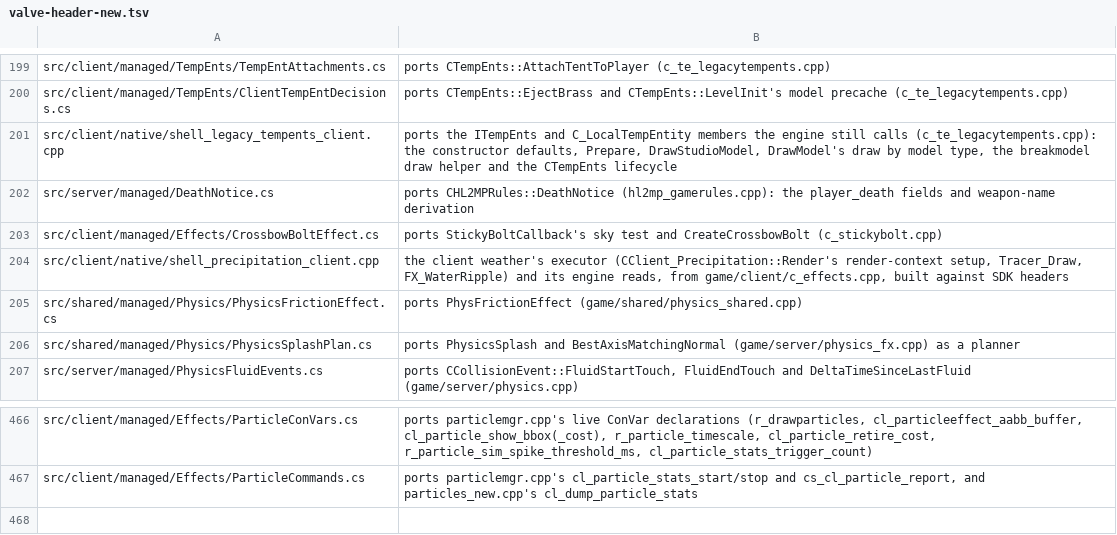
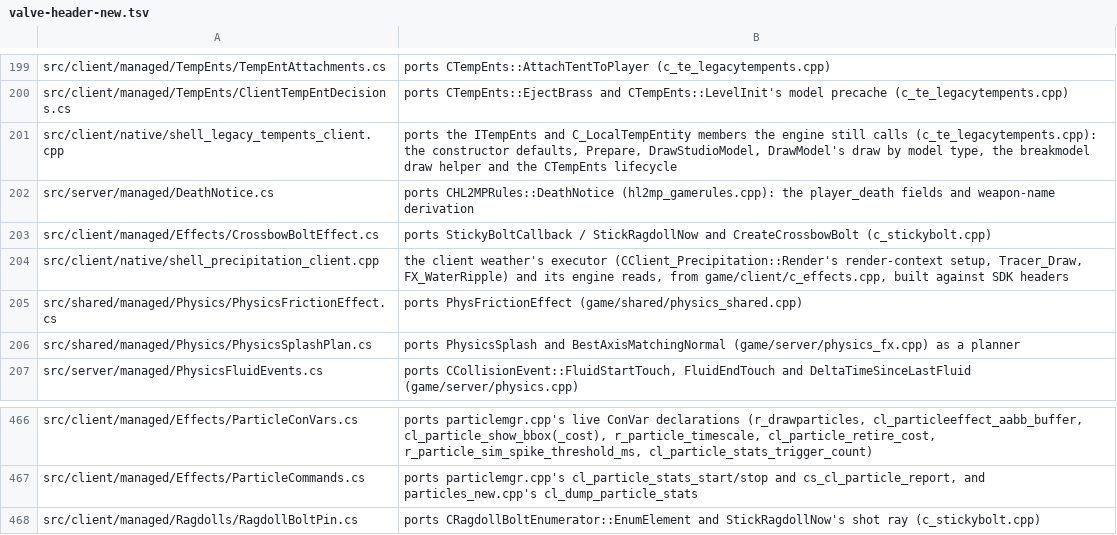
Before and after one commit to muflub/source-sdk-sharp, a TSV file: docs/valve-header-new.tsv, drawn as a sheet; only a part is shown, gaps mark what is left out.

```diff
--- a/docs/valve-header-new.tsv
+++ b/docs/valve-header-new.tsv
@@ -202,3 +202,3 @@ src/client/native/shell_legacy_tempents_client.cpp	ports the ITempEnts and C_Loc
 src/server/managed/DeathNotice.cs	ports CHL2MPRules::DeathNotice (hl2mp_gamerules.cpp): the player_death fields and weapon-name derivation
-src/client/managed/Effects/CrossbowBoltEffect.cs	ports StickyBoltCallback's sky test and CreateCrossbowBolt (c_stickybolt.cpp)
+src/client/managed/Effects/CrossbowBoltEffect.cs	ports StickyBoltCallback / StickRagdollNow and CreateCrossbowBolt (c_stickybolt.cpp)
 src/client/native/shell_precipitation_client.cpp	the client weather's executor (CClient_Precipitation::Render's render-context setup, Tracer_Draw, FX_WaterRipple) and its engine reads, from game/client/c_effects.cpp, built against SDK headers
@@ -467 +467,2 @@ src/client/managed/Effects/ParticleConVars.cs	ports particlemgr.cpp's live ConVa
 src/client/managed/Effects/ParticleCommands.cs	ports particlemgr.cpp's cl_particle_stats_start/stop and cs_cl_particle_report, and particles_new.cpp's cl_dump_particle_stats
+src/client/managed/Ragdolls/RagdollBoltPin.cs	ports CRagdollBoltEnumerator::EnumElement and StickRagdollNow's shot ray (c_stickybolt.cpp)
```
Also changed, not shown: 16 other files.
